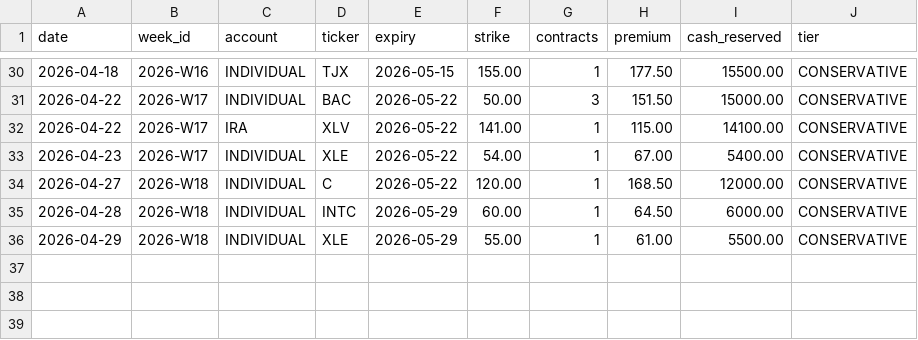
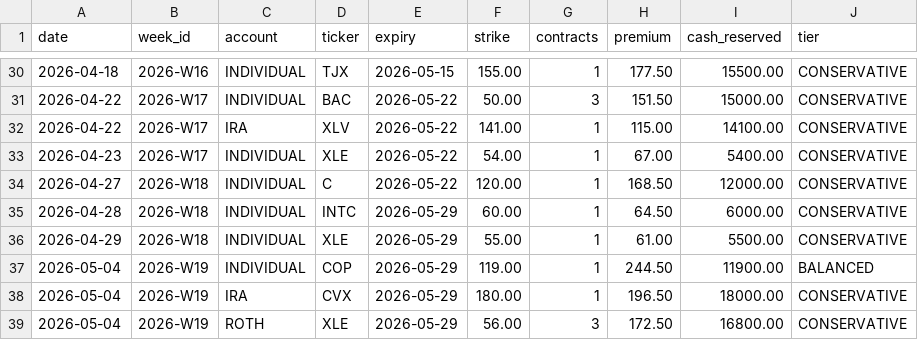
Before and after one commit to SimosProjects/Trading-Screener, a CSV file: csp_ledger.csv, drawn as a sheet; only a part is shown, gaps mark what is left out; the diff names each change by its address in the sheet, - before the commit and + after, or states it on an @@ line.

```diff
--- a/csp_ledger.csv
+++ b/csp_ledger.csv
+row 37: 2026-05-04 | 2026-W19 | INDIVIDUAL | COP | 2026-05-29 | 119.00 | 1 | 244.50 | 11900.00 | BALANCED
+row 38: 2026-05-04 | 2026-W19 | IRA | CVX | 2026-05-29 | 180.00 | 1 | 196.50 | 18000.00 | CONSERVATIVE
+row 39: 2026-05-04 | 2026-W19 | ROTH | XLE | 2026-05-29 | 56.00 | 3 | 172.50 | 16800.00 | CONSERVATIVE
```
Also changed, not shown: csp_positions.csv, retirement_positions.csv, 3 other files.
